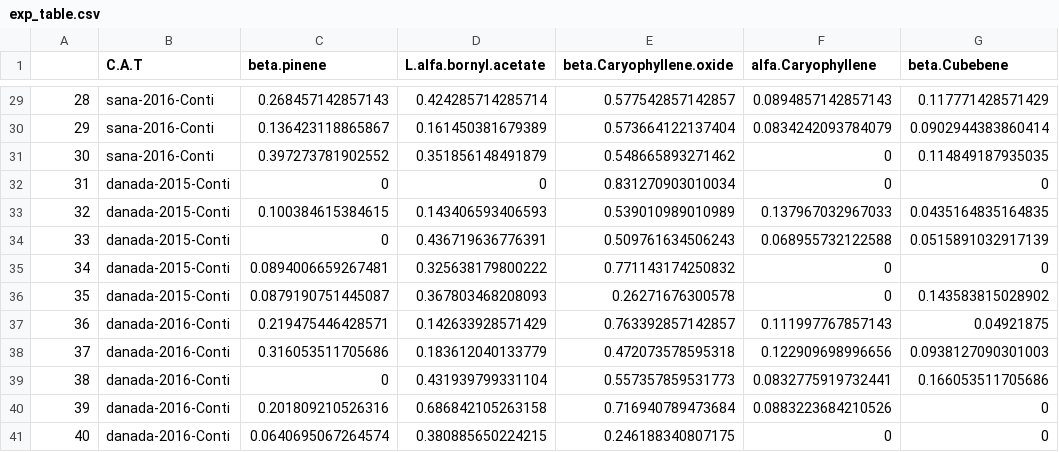
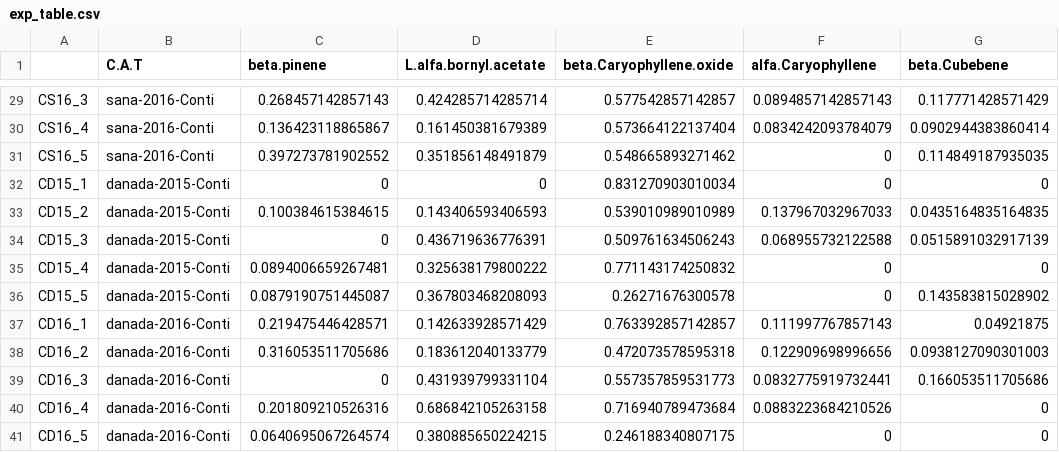
Before and after one commit to cristoichkov/Abies_religiosa_vs_ozone, a CSV file: 2.-METABOLOMICS/metadata/exp_table.csv, drawn as a sheet; only a part is shown, gaps mark what is left out; the diff covers the shown part only; the diff names each change by its address in the sheet, - before the commit and + after, or states it on an @@ line.

```diff
--- a/2.-METABOLOMICS/metadata/exp_table.csv
+++ b/2.-METABOLOMICS/metadata/exp_table.csv
-A29: 28
+A29: CS16_3
-A30: 29
+A30: CS16_4
-A31: 30
+A31: CS16_5
-A32: 31
+A32: CD15_1
-A33: 32
+A33: CD15_2
-A34: 33
+A34: CD15_3
-A35: 34
+A35: CD15_4
-A36: 35
+A36: CD15_5
-A37: 36
+A37: CD16_1
-A38: 37
+A38: CD16_2
-A39: 38
+A39: CD16_3
-A40: 39
+A40: CD16_4
-A41: 40
+A41: CD16_5
```
Also changed, not shown: 27 edited cells elsewhere in this file, 36 other files.
